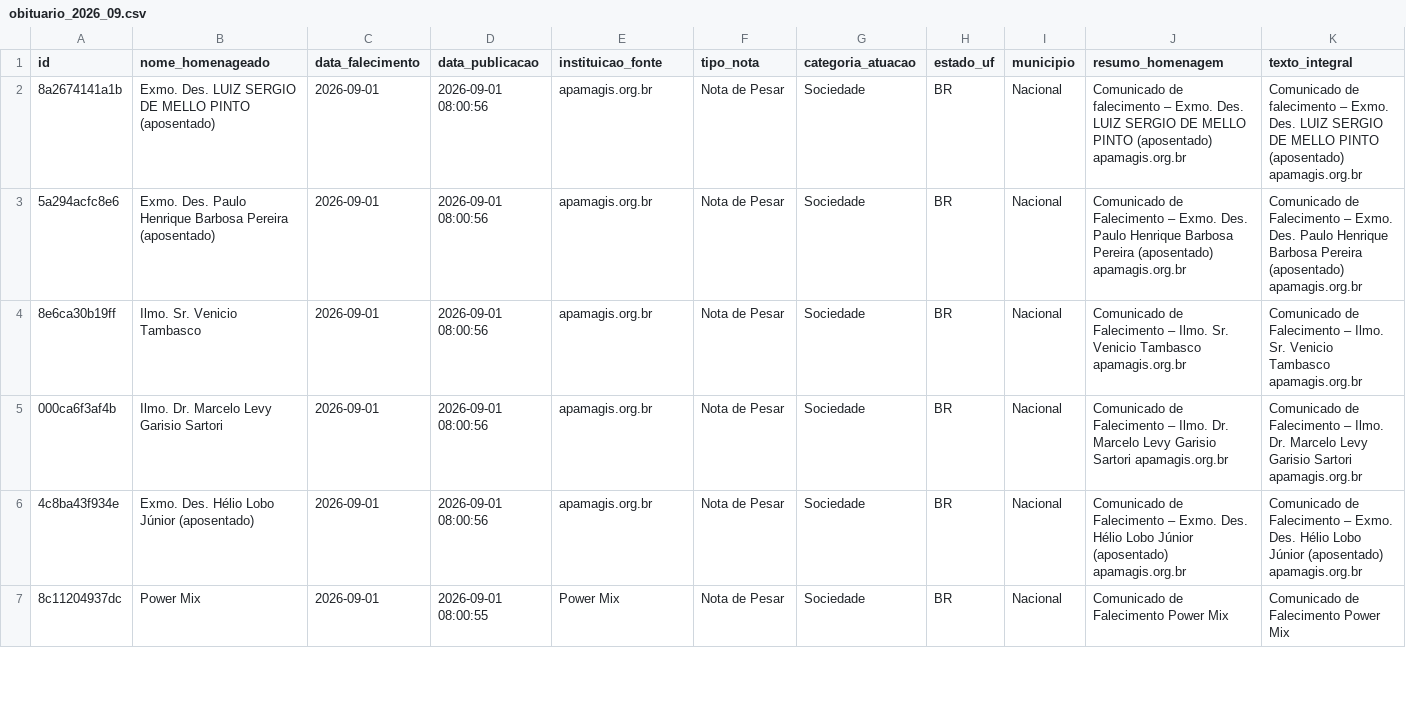
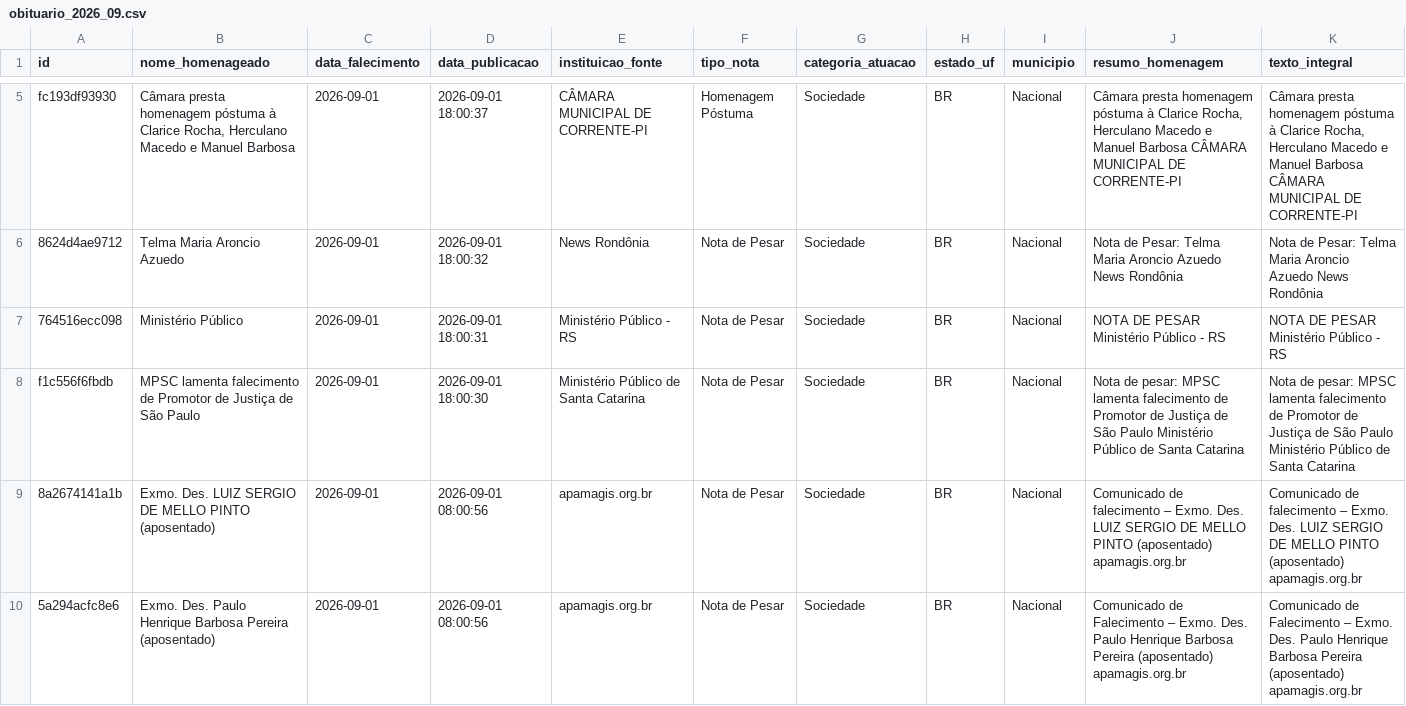
Before and after one commit to yuriluna85/obituarium, a CSV file: data/2026/09/obituario_2026_09.csv, drawn as a sheet; only a part is shown, gaps mark what is left out; the shorter side is filled out with more unchanged rows; rows hold the shown columns only; the diff covers the shown part only; the diff names each change by its address in the sheet, - before the commit and + after, or states it on an @@ line.

```diff
--- a/data/2026/09/obituario_2026_09.csv
+++ b/data/2026/09/obituario_2026_09.csv
+row 5: fc193df93930 | Câmara presta homenagem póstuma à Clarice Rocha, Herculano Macedo e Manuel Barbosa | 2026-09-01 | 2026-09-01 18:00:37 | CÂMARA MUNICIPAL DE CORRENTE-PI | Homenagem Póstuma | Sociedade | BR | Nacional | Câmara presta homenagem póstuma à Clarice Rocha, Herculano Macedo e Manuel Barbosa CÂMARA MUNICIPAL DE CORRENTE-PI | Câmara presta homenagem póstuma à Clarice Rocha, Herculano Macedo e Manuel Barbosa CÂMARA MUNICIPAL DE CORRENTE-PI
+row 6: 8624d4ae9712 | Telma Maria Aroncio Azuedo | 2026-09-01 | 2026-09-01 18:00:32 | News Rondônia | Nota de Pesar | Sociedade | BR | Nacional | Nota de Pesar: Telma Maria Aroncio Azuedo News Rondônia | Nota de Pesar: Telma Maria Aroncio Azuedo News Rondônia
+row 7: 764516ecc098 | Ministério Público | 2026-09-01 | 2026-09-01 18:00:31 | Ministério Público - RS | Nota de Pesar | Sociedade | BR | Nacional | NOTA DE PESAR Ministério Público - RS | NOTA DE PESAR Ministério Público - RS
+row 8: f1c556f6fbdb | MPSC lamenta falecimento de Promotor de Justiça de São Paulo | 2026-09-01 | 2026-09-01 18:00:30 | Ministério Público de Santa Catarina | Nota de Pesar | Sociedade | BR | Nacional | Nota de pesar: MPSC lamenta falecimento de Promotor de Justiça de São Paulo Ministério Público de Santa Catarina | Nota de pesar: MPSC lamenta falecimento de Promotor de Justiça de São Paulo Ministério Público de Santa Catarina
```
Also changed, not shown: 3 added rows elsewhere in this file.
